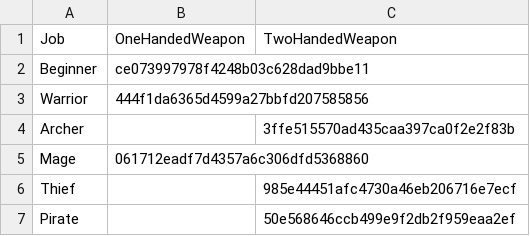
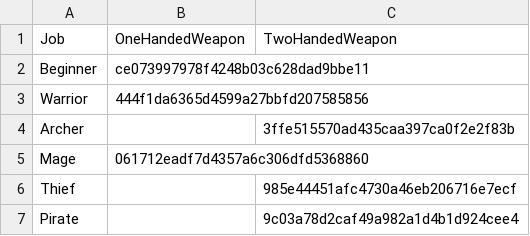
Before and after one commit to 2026-MapleStory-Hackathon-Life-Is-Game/-Life-Is-Maple-, a CSV file: RootDesk/MyDesk/Job/JobWeapon.csv, drawn as a sheet.

Commit message:
fix : 기본 총 -> 기본 너클(스틸 너클)로 RUID 변경

```diff
--- a/RootDesk/MyDesk/Job/JobWeapon.csv
+++ b/RootDesk/MyDesk/Job/JobWeapon.csv
@@ -6,2 +6,2 @@ Mage,061712eadf7d4357a6c306dfd5368860,
 Thief,,985e44451afc4730a46eb206716e7ecf
-Pirate,,50e568646ccb499e9f2db2f959eaa2ef
+Pirate,,9c03a78d2caf49a982a1d4b1d924cee4
```
